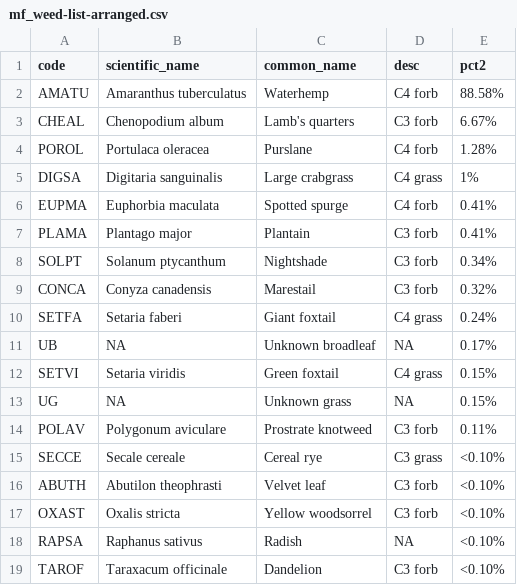
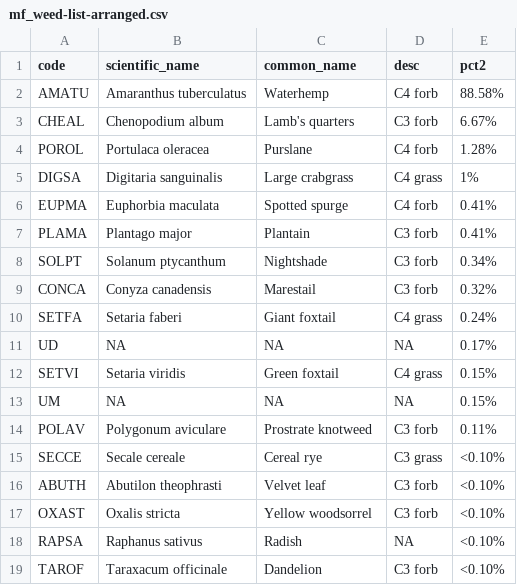
Before and after one commit to vanichols/ghproj_pfiweeds, a CSV file: 02_make-figs/mf_weed-list-arranged.csv, drawn as a sheet.

Commit message:
update weed list

```diff
--- a/02_make-figs/mf_weed-list-arranged.csv
+++ b/02_make-figs/mf_weed-list-arranged.csv
@@ -10,5 +10,5 @@ CONCA,Conyza canadensis,Marestail,C3 forb,0.32%
 SETFA,Setaria faberi,Giant foxtail,C4 grass,0.24%
-UB,NA,Unknown broadleaf,NA,0.17%
+UD,NA,NA,NA,0.17%
 SETVI,Setaria viridis,Green foxtail,C4 grass,0.15%
-UG,NA,Unknown grass,NA,0.15%
+UM,NA,NA,NA,0.15%
 POLAV,Polygonum aviculare,Prostrate knotweed,C3 forb,0.11%
```
Also changed, not shown: 2 other files.
